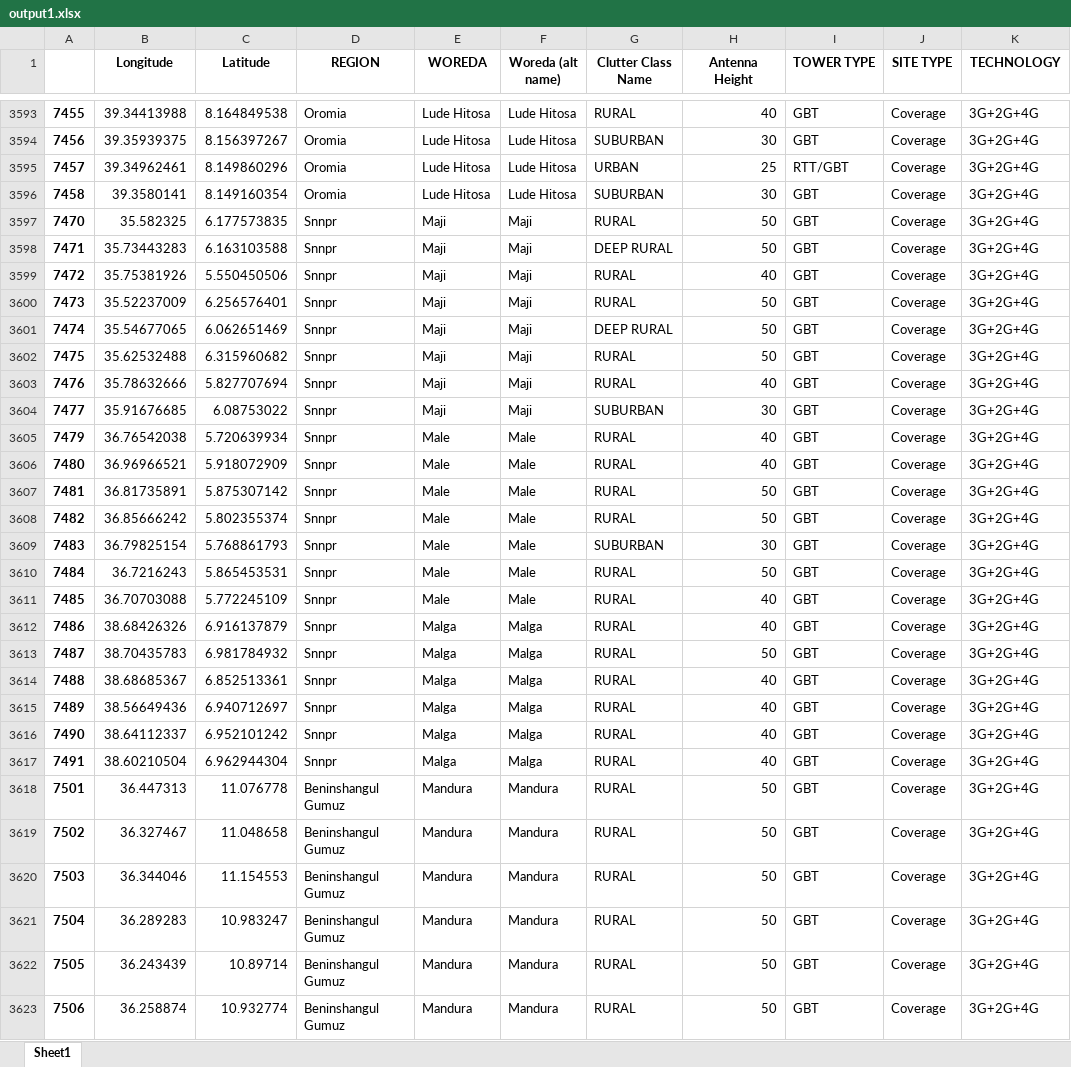
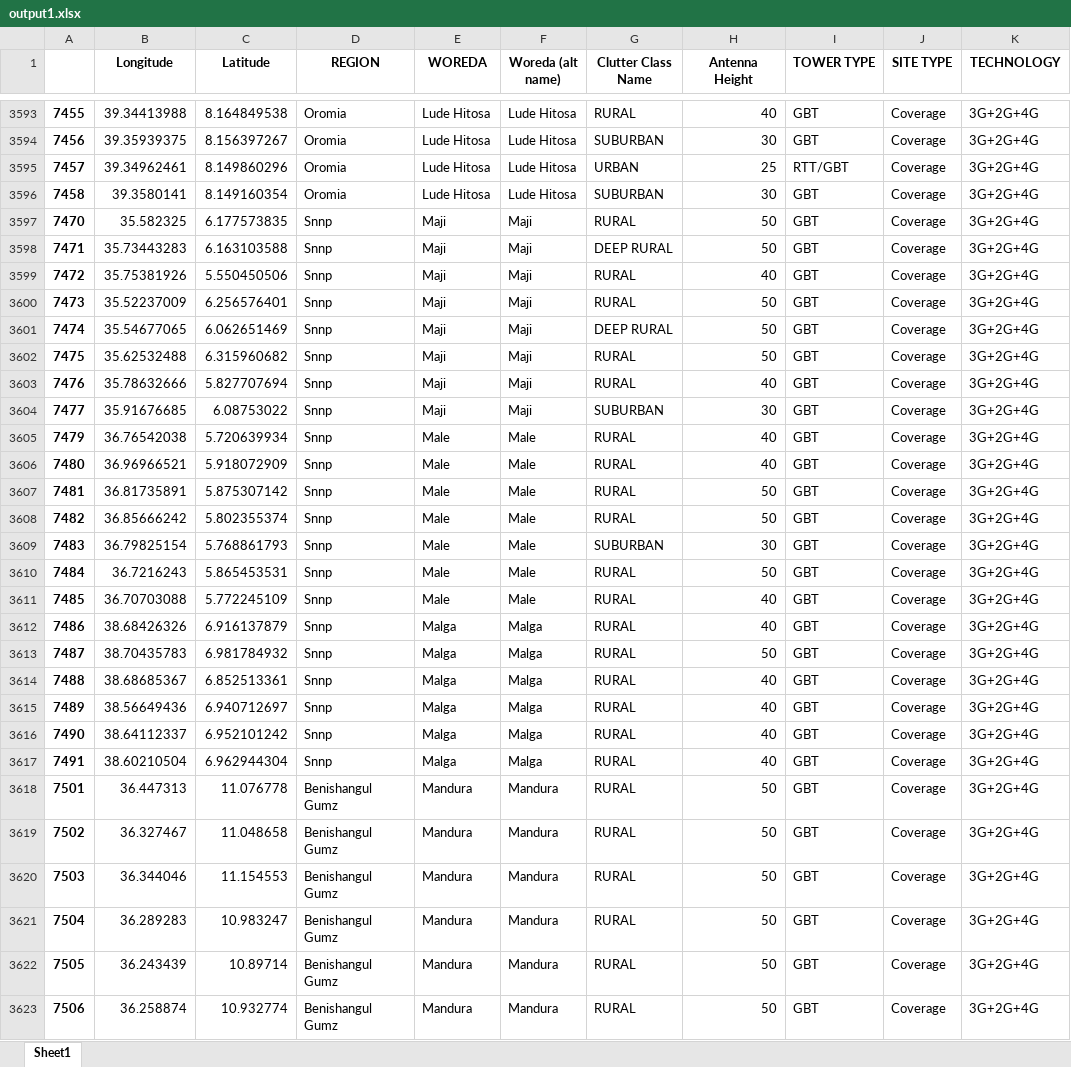
Before and after one commit to johnmeye/Ethiopia, an Excel workbook: output1.xlsx, sheet Sheet1, drawn as a sheet; only a part is shown, gaps mark what is left out; values as stored, in another font and other column widths than the file's, no borders; the diff covers the shown part only; the diff names each change by its address in the sheet, - before the commit and + after, or states it on an @@ line.

```diff
--- a/output1.xlsx (sheet Sheet1)
+++ b/output1.xlsx (sheet Sheet1)
-D3597:D3617 (REGION): Snnpr
+D3597:D3617 (REGION): Snnp
-D3618:D3623 (REGION): Beninshangul Gumuz
+D3618:D3623 (REGION): Benishangul Gumz
```
Also changed, not shown: 648 edited cells elsewhere in this sheet, ethiopia-population-data-_-admin-level-0-3.xlsx, matched_names.xlsx, 3 other files.
